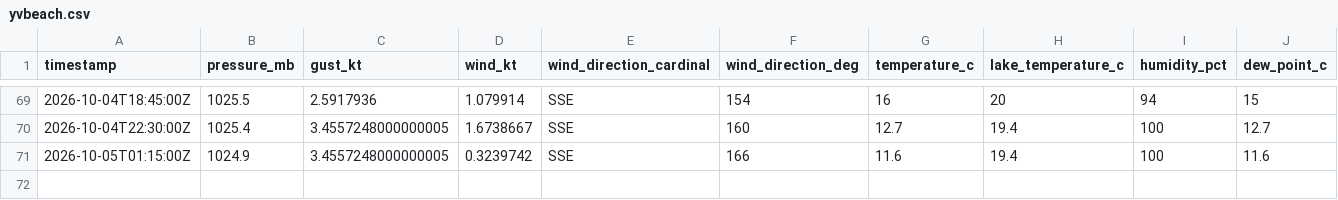
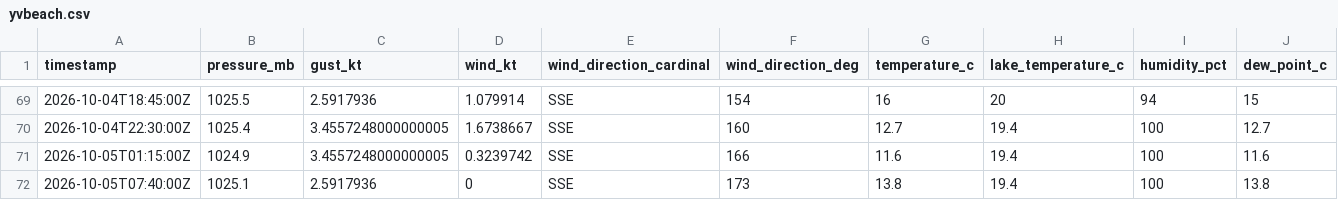
Before and after one commit to marcburri/kite-weather, a CSV file: data/yvbeach.csv, drawn as a sheet; only a part is shown, gaps mark what is left out; rows hold the shown columns only; the diff names each change by its address in the sheet, - before the commit and + after, or states it on an @@ line.

```diff
--- a/data/yvbeach.csv
+++ b/data/yvbeach.csv
+row 72: 2026-10-05T07:40:00Z | 1025.1 | 2.5917936 | 0 | SSE | 173 | 13.8 | 19.4 | 100 | 13.8
```
Also changed, not shown: data/silvaplana.csv.
